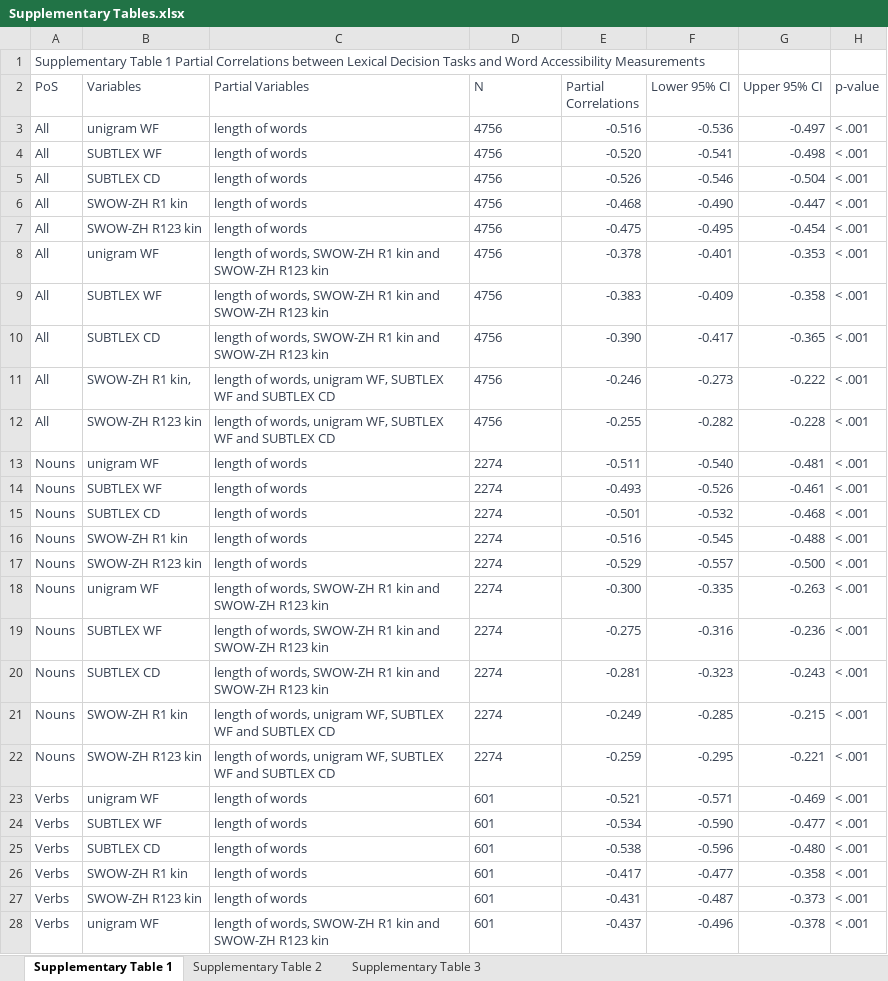
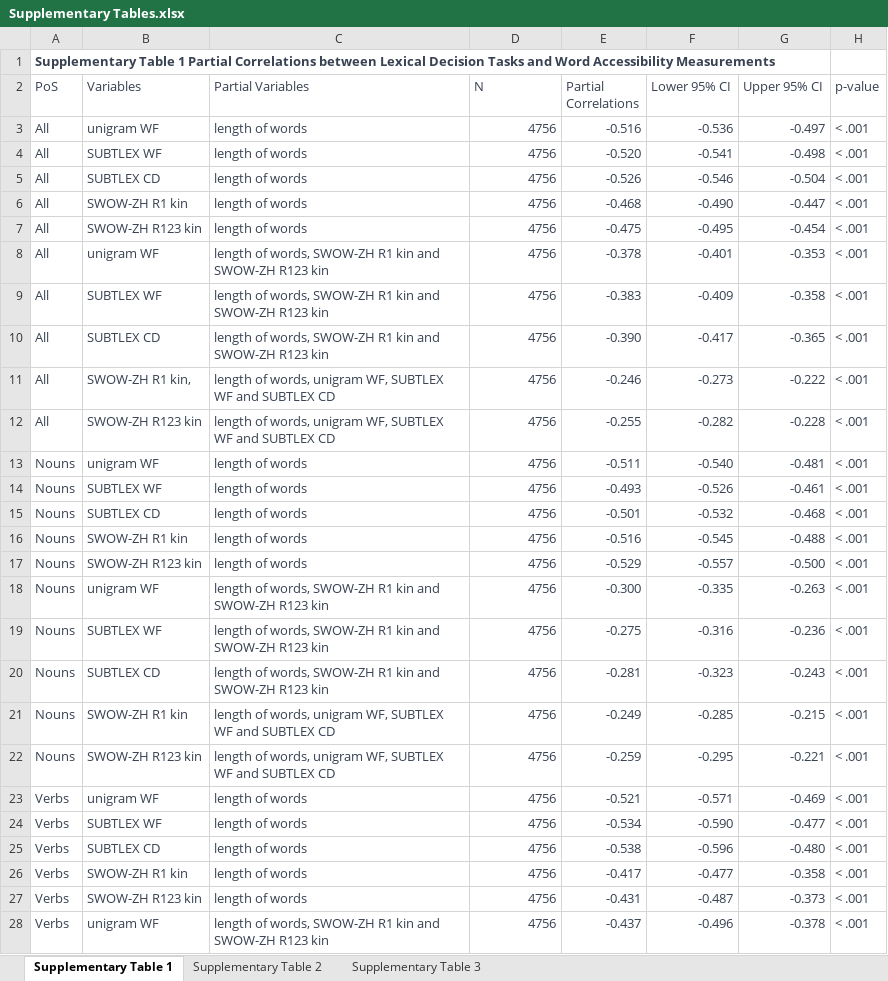
Before and after one commit to lib314a/SWOWZH, an Excel workbook: data/Supplementary Tables.xlsx, sheet Supplementary Table 1, drawn as a sheet; only a part is shown; values as stored, in another font and other column widths than the file's, no borders; the diff covers the shown part only; the diff names each change by its address in the sheet, - before the commit and + after, or states it on an @@ line.

```diff
--- a/data/Supplementary Tables.xlsx (sheet Supplementary Table 1)
+++ b/data/Supplementary Tables.xlsx (sheet Supplementary Table 1)
-A1 bold: off
+A1 bold: on
-D3:D12 alignment: left
+D3:D12 alignment: right
-D13:D22 (N): 2274
+D13:D22 (N): 4756
-D23:D28 (N): 601
+D23:D28 (N): 4756
```
Also changed, not shown: 14 edited cells elsewhere in this sheet, sheet Supplementary Table 3, 2 other files.
